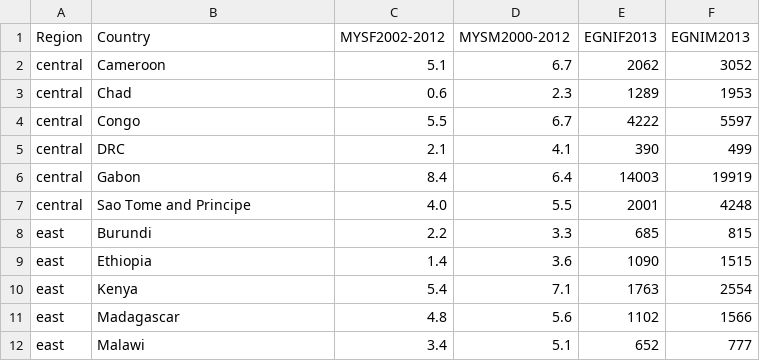
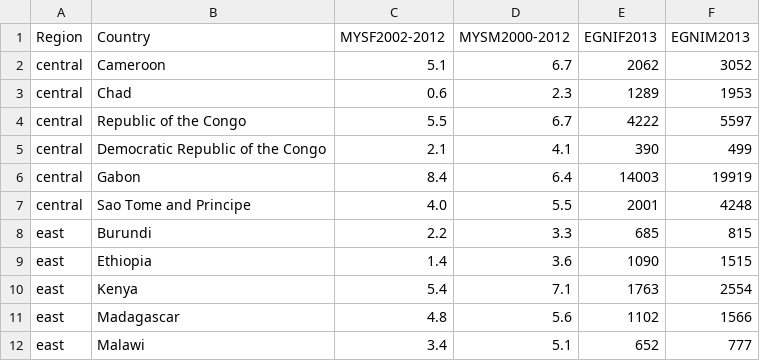
Before and after one commit to visualizedata/undp, a TSV file: work/justinekeller/Project2/EGNIMYS.tsv, drawn as a sheet; only a part is shown.

```diff
--- a/work/justinekeller/Project2/EGNIMYS.tsv
+++ b/work/justinekeller/Project2/EGNIMYS.tsv
@@ -3,4 +3,4 @@ central	Cameroon	5.1	6.7	2062	3052
 central	Chad	0.6	2.3	1289	1953
-central	Congo	5.5	6.7	4222	5597
-central	DRC	2.1	4.1	390	499
+central	Republic of the Congo	5.5	6.7	4222	5597
+central	Democratic Republic of the Congo	2.1	4.1	390	499
 central	Gabon	8.4	6.4	14003	19919
```
Also changed, not shown: work/justinekeller/Project1/HDI3let.tsv, 1 other file.
